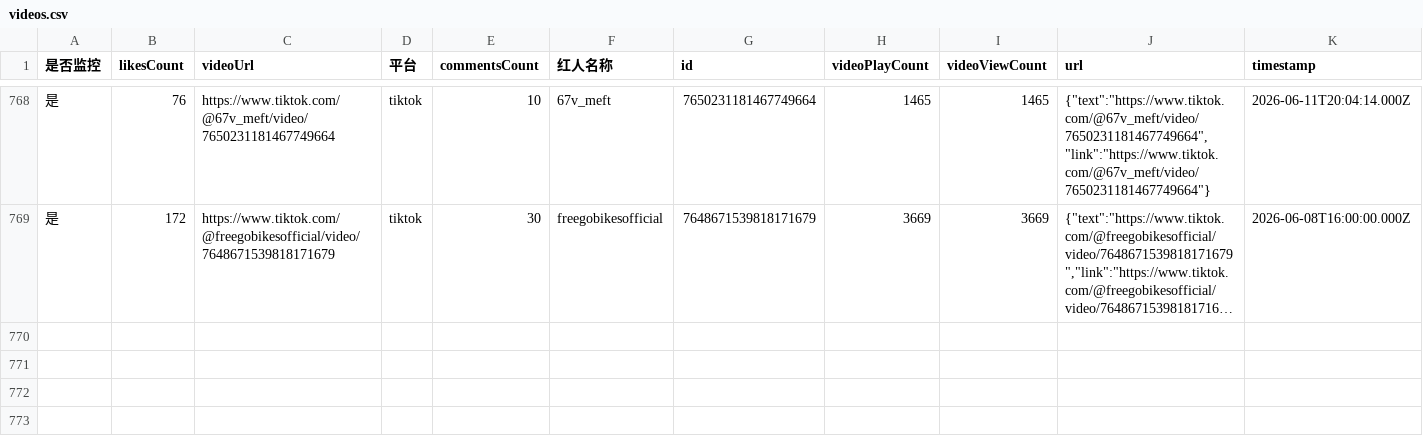
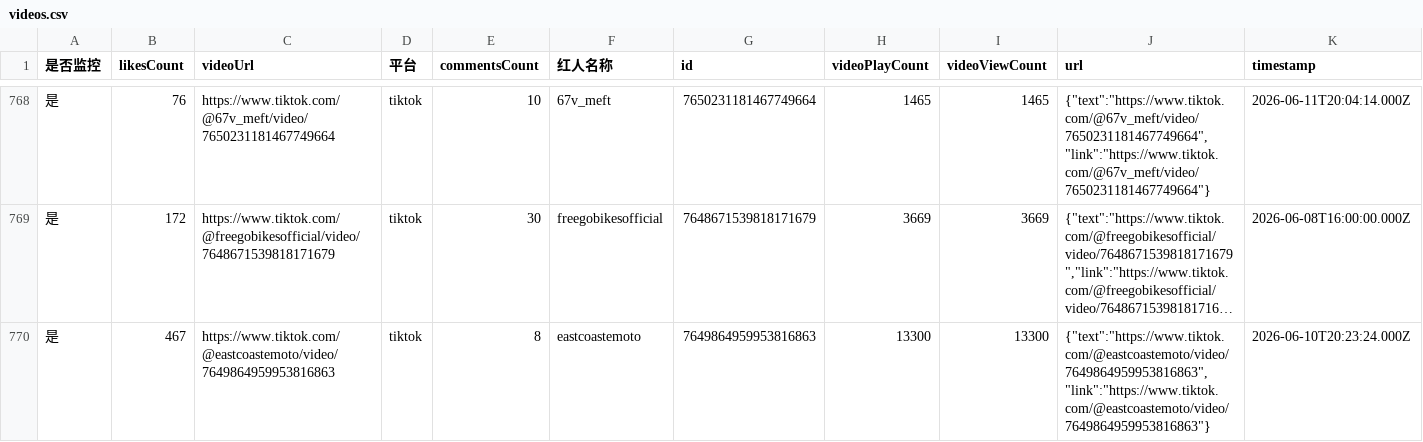
Before and after one commit to staderzafigi26-create/kol-, a CSV file: docs/static-data/exports/videos.csv, drawn as a sheet; only a part is shown, gaps mark what is left out; long unchanged cells end in …; rows hold the shown columns only; the diff names each change by its address in the sheet, - before the commit and + after, or states it on an @@ line.

Commit message:
Refresh TikTok recheck dashboard data

```diff
--- a/docs/static-data/exports/videos.csv
+++ b/docs/static-data/exports/videos.csv
+row 770: 是 | 467 | https://www.tiktok.com/@eastcoastemoto/video/7649864959953816863 | tiktok | 8 | eastcoastemoto | 7649864959953816863 | 13300 | 13300 | {"text":"https://www.tiktok.com/@eastcoastemoto/video/7649864959953816863","link":"https://www.tiktok.com/@eastcoastemoto/video/7649864959953816863"} | 2026-06-10T20:23:24.000Z
```
Also changed, not shown: docs/static-data/exports/influencers.csv, docs/static-data/exports/runs.csv, 10 other files.
